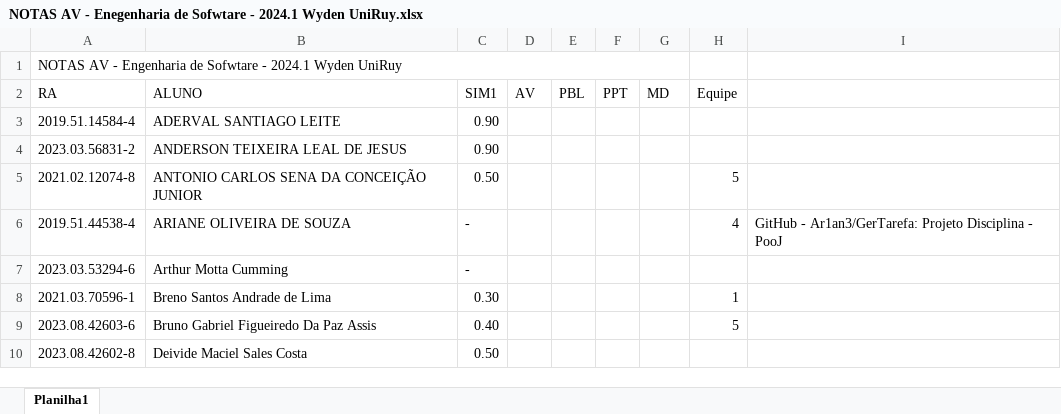
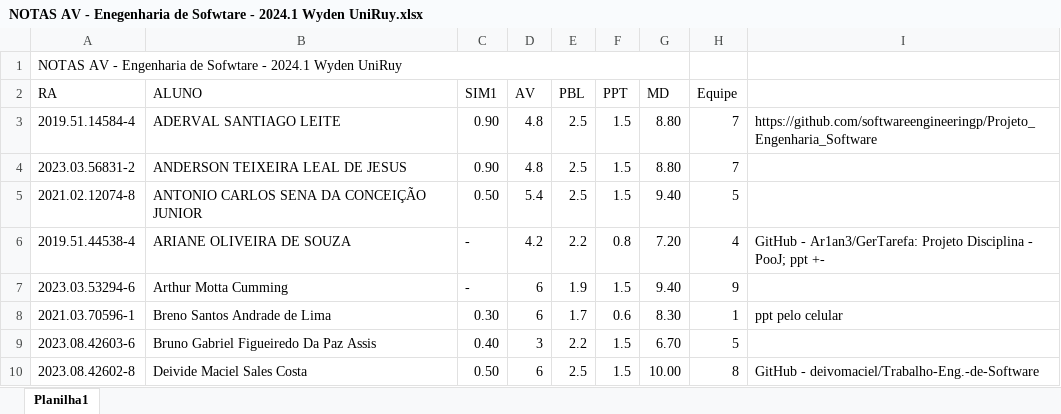
Before and after one commit to CloudEducationBrazil/WydenEngenhariaDeSoftware, an Excel workbook: 03 Assessments/NOTAS AV - Enegenharia de Sofwtare - 2024.1 Wyden UniRuy.xlsx, sheet Planilha1, drawn as a sheet; only a part is shown; values as stored, in another font and other column widths than the file's, no cell formats; the diff covers the shown part only; the diff names each change by its address in the sheet, - before the commit and + after, or states it on an @@ line.

Commit message:
AV Engen de Sofwtare ...... 08Jun2024

```diff
--- a/03 Assessments/NOTAS AV - Enegenharia de Sofwtare - 2024.1 Wyden UniRuy.xlsx (sheet Planilha1)
+++ b/03 Assessments/NOTAS AV - Enegenharia de Sofwtare - 2024.1 Wyden UniRuy.xlsx (sheet Planilha1)
-D3:D4 (AV): (empty)
+D3:D4 (AV): 4.8
-E3:E5 (PBL): (empty)
+E3:E5 (PBL): 2.5
-F3:F5 (PPT): (empty)
+F3:F5 (PPT): 1.5
-G3:G4 (MD): (empty)
+G3:G4 (MD): 8.80
-H3:H4 (Equipe): (empty)
+H3:H4 (Equipe): 7
-I3: (empty)
+I3: https://github.com/softwareengineeringp/Projeto_Engenharia_Software
-D5 (AV): (empty)
+D5 (AV): 5.4
-G5 (MD): (empty)
+G5 (MD): 9.40
-D6 (AV): (empty)
+D6 (AV): 4.2
-E6 (PBL): (empty)
+E6 (PBL): 2.2
-F6 (PPT): (empty)
+F6 (PPT): 0.8
-G6 (MD): (empty)
+G6 (MD): 7.20
-I6: …Disciplina - PooJ
+I6: …Disciplina - PooJ; ppt +-
-D7:D8 (AV): (empty)
+D7:D8 (AV): 6
-E7 (PBL): (empty)
+E7 (PBL): 1.9
-F7 (PPT): (empty)
+F7 (PPT): 1.5
-G7 (MD): (empty)
+G7 (MD): 9.40
-H7 (Equipe): (empty)
+H7 (Equipe): 9
-E8 (PBL): (empty)
+E8 (PBL): 1.7
-F8 (PPT): (empty)
+F8 (PPT): 0.6
-G8 (MD): (empty)
+G8 (MD): 8.30
-I8: (empty)
+I8: ppt pelo celular
-D9 (AV): (empty)
+D9 (AV): 3
-E9 (PBL): (empty)
+E9 (PBL): 2.2
-F9:F10 (PPT): (empty)
+F9:F10 (PPT): 1.5
-G9 (MD): (empty)
+G9 (MD): 6.70
-D10 (AV): (empty)
+D10 (AV): 6
-E10 (PBL): (empty)
+E10 (PBL): 2.5
-G10 (MD): (empty)
+G10 (MD): 10.00
-H10 (Equipe): (empty)
+H10 (Equipe): 8
-I10: (empty)
+I10: GitHub - deivomaciel/Trabalho-Eng.-de-Software
```
Also changed, not shown: 166 edited cells elsewhere in this sheet, cell formats, 5 other files.
